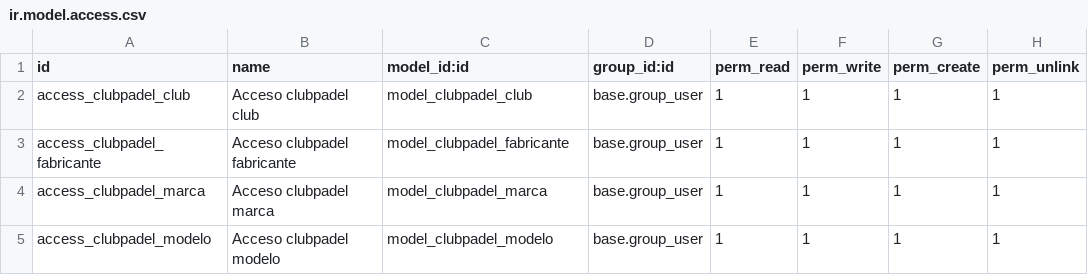
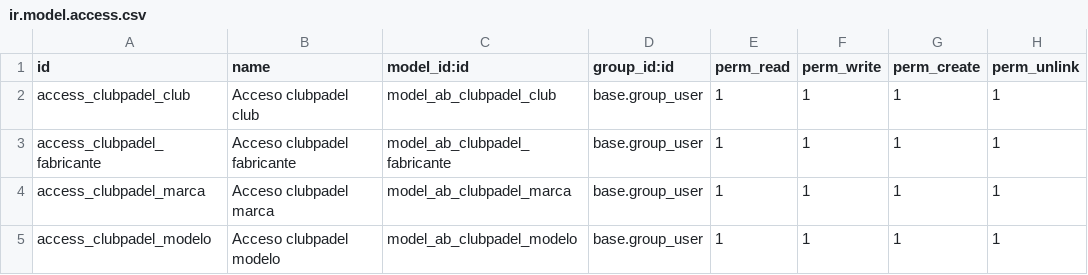
Before and after one commit to javnitram/SGE-odoo-dev, a CSV file: odoo/addons/clubpadel/security/ir.model.access.csv, drawn as a sheet.

```diff
--- a/odoo/addons/clubpadel/security/ir.model.access.csv
+++ b/odoo/addons/clubpadel/security/ir.model.access.csv
@@ -1,5 +1,5 @@
 id,name,model_id:id,group_id:id,perm_read,perm_write,perm_create,perm_unlink
-access_clubpadel_club,Acceso clubpadel club,model_clubpadel_club,base.group_user,1,1,1,1
-access_clubpadel_fabricante,Acceso clubpadel fabricante,model_clubpadel_fabricante,base.group_user,1,1,1,1
-access_clubpadel_marca,Acceso clubpadel marca,model_clubpadel_marca,base.group_user,1,1,1,1
-access_clubpadel_modelo,Acceso clubpadel modelo,model_clubpadel_modelo,base.group_user,1,1,1,1
+access_clubpadel_club,Acceso clubpadel club,model_ab_clubpadel_club,base.group_user,1,1,1,1
+access_clubpadel_fabricante,Acceso clubpadel fabricante,model_ab_clubpadel_fabricante,base.group_user,1,1,1,1
+access_clubpadel_marca,Acceso clubpadel marca,model_ab_clubpadel_marca,base.group_user,1,1,1,1
+access_clubpadel_modelo,Acceso clubpadel modelo,model_ab_clubpadel_modelo,base.group_user,1,1,1,1
```
Also changed, not shown: 4 other files.
